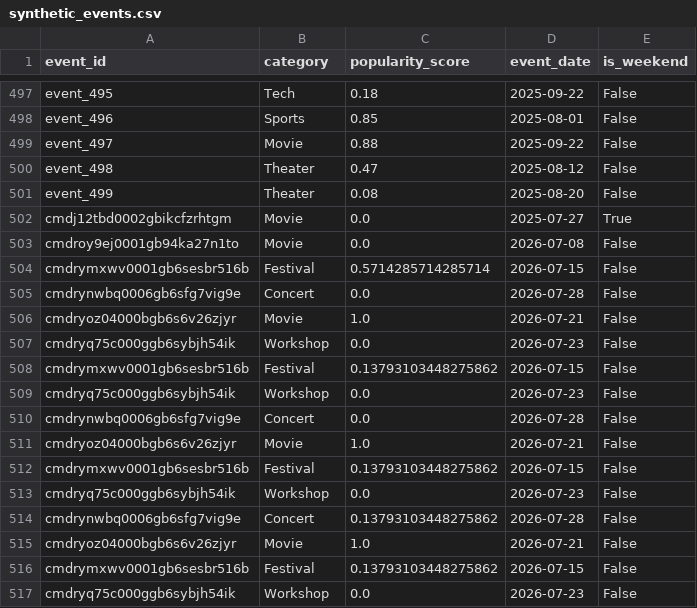
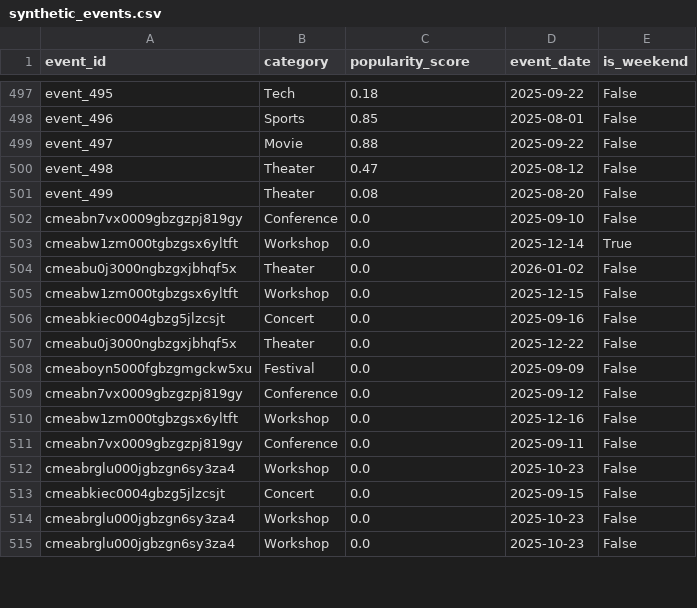
Before and after one commit to wiem-2001/SnapReserve-Backend, a CSV file: ml-models/recommendation-system/synthetic_events.csv, drawn as a sheet; only a part is shown, gaps mark what is left out; the diff covers the shown part only.

```diff
--- a/ml-models/recommendation-system/synthetic_events.csv
+++ b/ml-models/recommendation-system/synthetic_events.csv
@@ -501,17 +501,15 @@ event_498,Theater,0.47,2025-08-12,False
 event_499,Theater,0.08,2025-08-20,False
-cmdj12tbd0002gbikcfzrhtgm,Movie,0.0,2025-07-27,True
-cmdroy9ej0001gb94ka27n1to,Movie,0.0,2026-07-08,False
-cmdrymxwv0001gb6sesbr516b,Festival,0.5714285714285714,2026-07-15,False
-cmdrynwbq0006gb6sfg7vig9e,Concert,0.0,2026-07-28,False
-cmdryoz04000bgb6s6v26zjyr,Movie,1.0,2026-07-21,False
-cmdryq75c000ggb6sybjh54ik,Workshop,0.0,2026-07-23,False
-cmdrymxwv0001gb6sesbr516b,Festival,0.13793103448275862,2026-07-15,False
-cmdryq75c000ggb6sybjh54ik,Workshop,0.0,2026-07-23,False
-cmdrynwbq0006gb6sfg7vig9e,Concert,0.0,2026-07-28,False
-cmdryoz04000bgb6s6v26zjyr,Movie,1.0,2026-07-21,False
-cmdrymxwv0001gb6sesbr516b,Festival,0.13793103448275862,2026-07-15,False
-cmdryq75c000ggb6sybjh54ik,Workshop,0.0,2026-07-23,False
-cmdrynwbq0006gb6sfg7vig9e,Concert,0.13793103448275862,2026-07-28,False
-cmdryoz04000bgb6s6v26zjyr,Movie,1.0,2026-07-21,False
-cmdrymxwv0001gb6sesbr516b,Festival,0.13793103448275862,2026-07-15,False
-cmdryq75c000ggb6sybjh54ik,Workshop,0.0,2026-07-23,False
+cmeabn7vx0009gbzgzpj819gy,Conference,0.0,2025-09-10,False
+cmeabw1zm000tgbzgsx6yltft,Workshop,0.0,2025-12-14,True
+cmeabu0j3000ngbzgxjbhqf5x,Theater,0.0,2026-01-02,False
+cmeabw1zm000tgbzgsx6yltft,Workshop,0.0,2025-12-15,False
+cmeabkiec0004gbzg5jlzcsjt,Concert,0.0,2025-09-16,False
+cmeabu0j3000ngbzgxjbhqf5x,Theater,0.0,2025-12-22,False
+cmeaboyn5000fgbzgmgckw5xu,Festival,0.0,2025-09-09,False
+cmeabn7vx0009gbzgzpj819gy,Conference,0.0,2025-09-12,False
+cmeabw1zm000tgbzgsx6yltft,Workshop,0.0,2025-12-16,False
+cmeabn7vx0009gbzgzpj819gy,Conference,0.0,2025-09-11,False
+cmeabrglu000jgbzgn6sy3za4,Workshop,0.0,2025-10-23,False
+cmeabkiec0004gbzg5jlzcsjt,Concert,0.0,2025-09-15,False
+cmeabrglu000jgbzgn6sy3za4,Workshop,0.0,2025-10-23,False
+cmeabrglu000jgbzgn6sy3za4,Workshop,0.0,2025-10-23,False
```
Also changed, not shown: 2 added rows, 4 removed rows and 2 edited cells elsewhere in this file, ml-models/recommendation-system/synthetic_users.csv, 30 other files.
